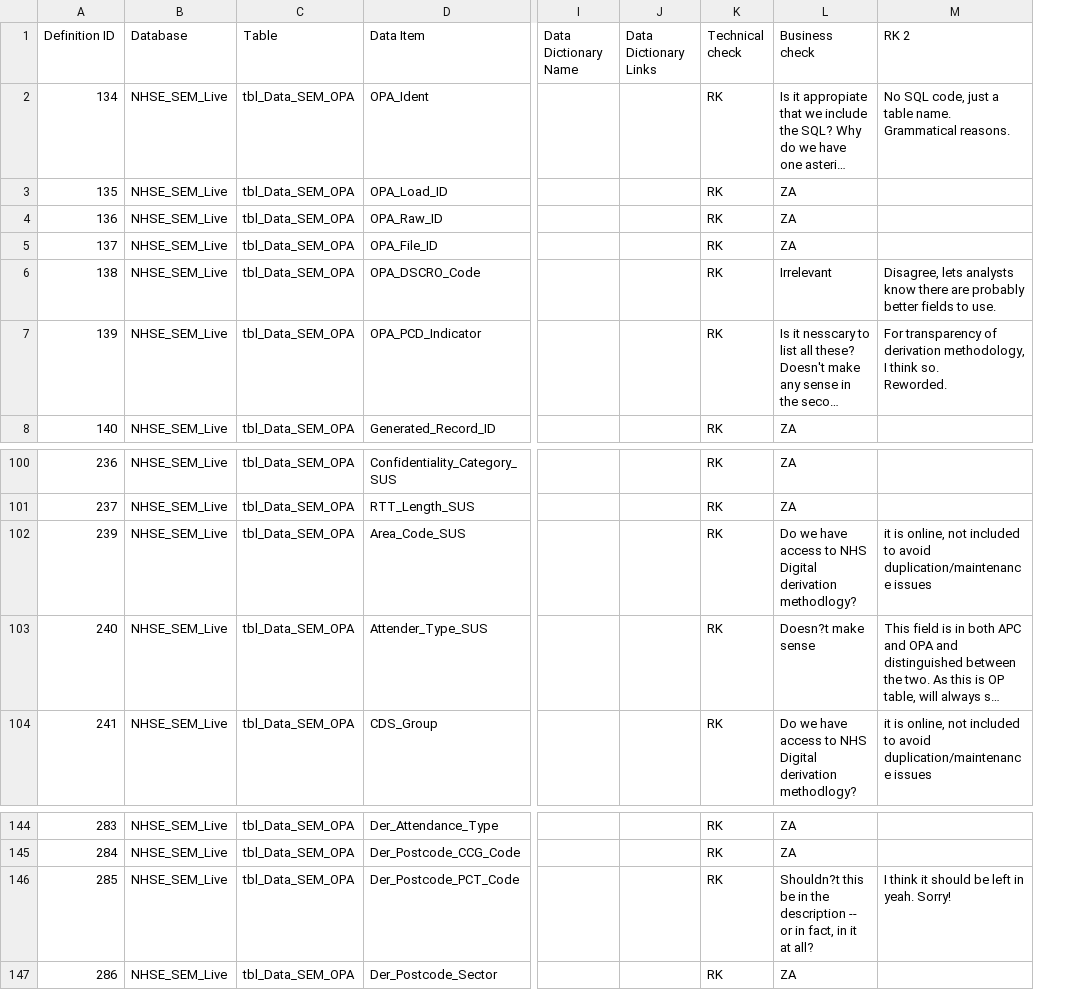
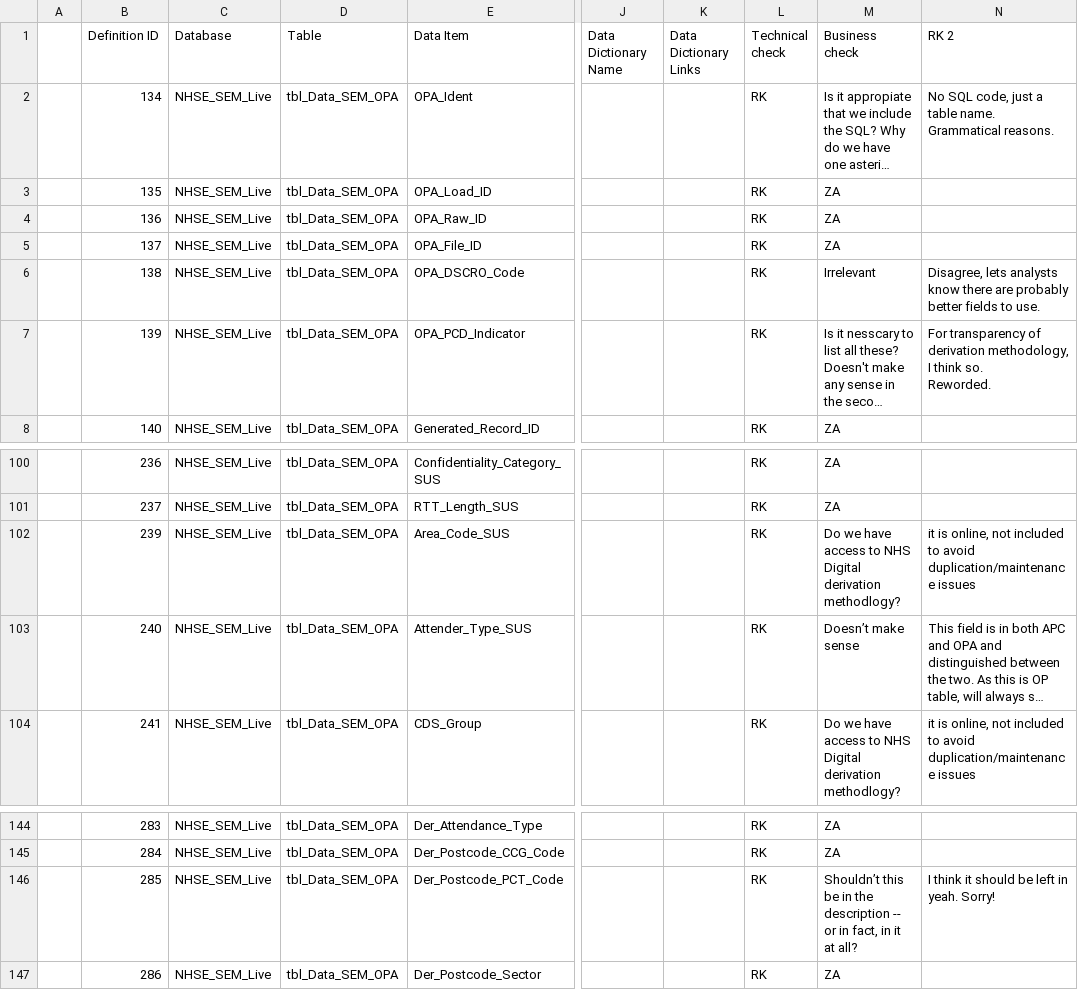
Before and after one commit to nhsengland/NCDR-reference-library, a CSV file: data/csvs/SEM OPA main table v1.0 FINAL.csv, drawn as a sheet; only a part is shown, gaps mark what is left out; long unchanged cells end in …; addresses are those after the commit; the diff covers the shown part only; the diff names each change by its address in the sheet, - before the commit and + after, or states it on an @@ line.

```diff
--- a/data/csvs/SEM OPA main table v1.0 FINAL.csv
+++ b/data/csvs/SEM OPA main table v1.0 FINAL.csv
+column A, empty
-M103 (Business check): Doesn?t make sense
+M103 (Business check): Doesn’t make sense
-M146 (Business check): Shouldn?t this be…
+M146 (Business check): Shouldn’t this be…
```
Also changed, not shown: 8 edited cells elsewhere in this file, data/csvs/MHv2 and IAPTv1.5 Definitions v1.0 FINAL.csv, data/csvs/SEM AEA main tables v1.0 FINAL.csv, 7 other files.
